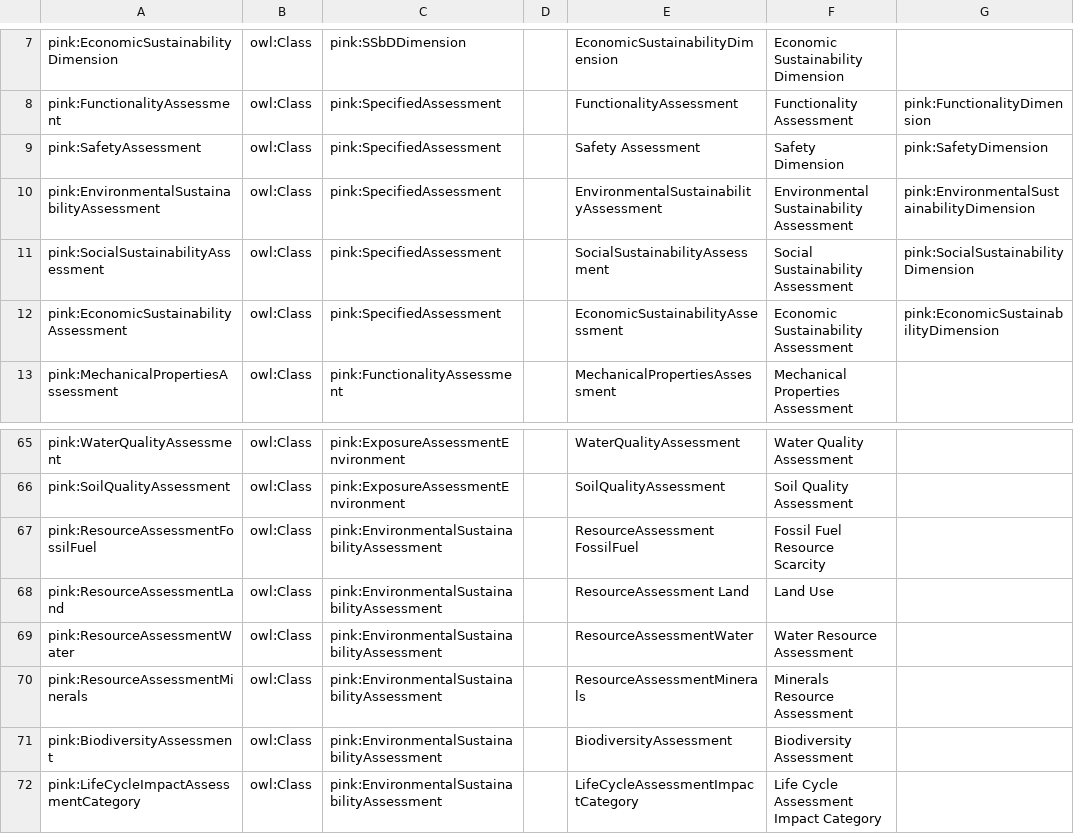
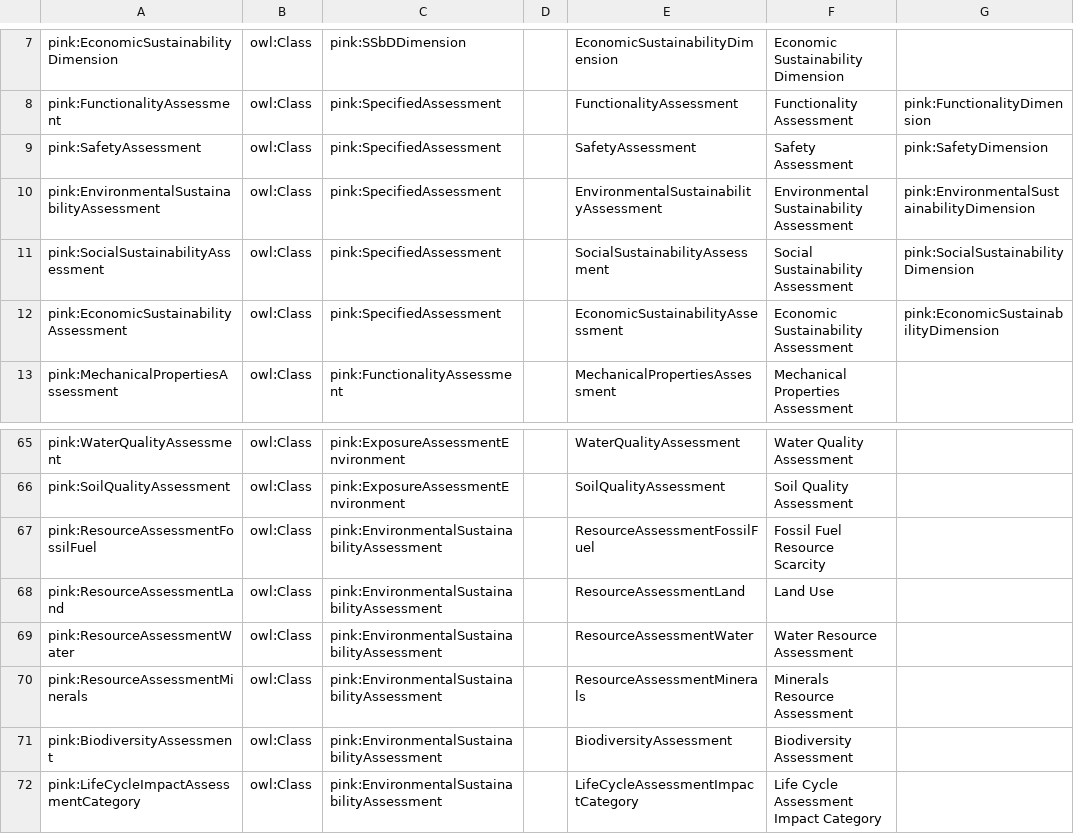
Before and after one commit to ssbd-ontology/core, a CSV file: sources/ssbd_dimension_taxonomy.csv, drawn as a sheet; only a part is shown, gaps mark what is left out; the diff names each change by its address in the sheet, - before the commit and + after, or states it on an @@ line.

```diff
--- a/sources/ssbd_dimension_taxonomy.csv
+++ b/sources/ssbd_dimension_taxonomy.csv
-E9: Safety Assessment
+E9: SafetyAssessment
-F9: Safety Dimension
+F9: Safety Assessment
-E67: ResourceAssessment FossilFuel
+E67: ResourceAssessmentFossilFuel
-E68: ResourceAssessment Land
+E68: ResourceAssessmentLand
```
Also changed, not shown: 3 other files.
